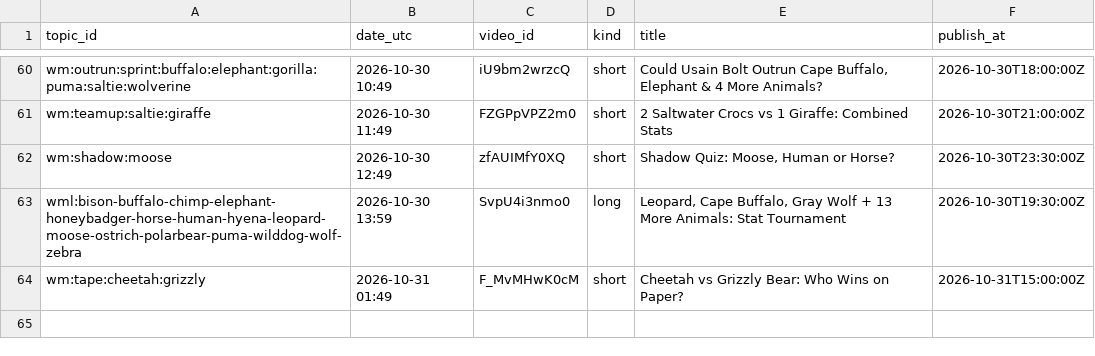
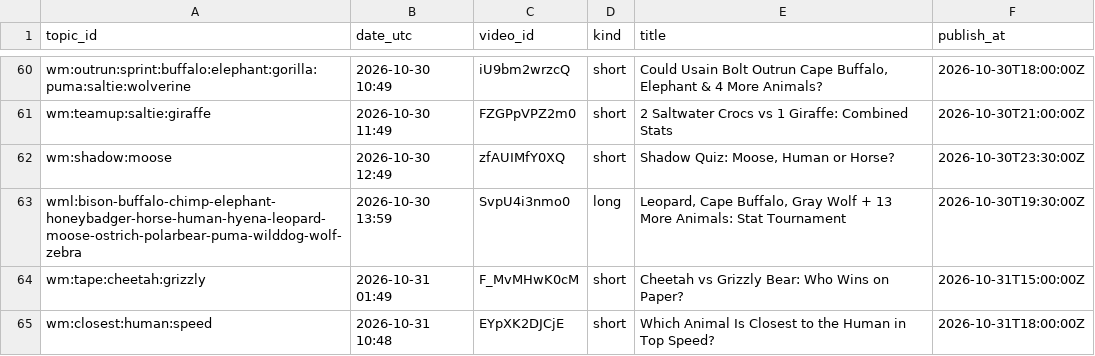
Before and after one commit to olgunkadirgulhan/wild-matchups, a CSV file: records/published.csv, drawn as a sheet; only a part is shown, gaps mark what is left out; the diff names each change by its address in the sheet, - before the commit and + after, or states it on an @@ line.

Commit message:
videos: 2026-10-31-1048

```diff
--- a/records/published.csv
+++ b/records/published.csv
+row 65: wm:closest:human:speed | 2026-10-31 10:48 | EYpXK2DJCjE | short | Which Animal Is Closest to the Human in Top Speed? | 2026-10-31T18:00:00Z
```
